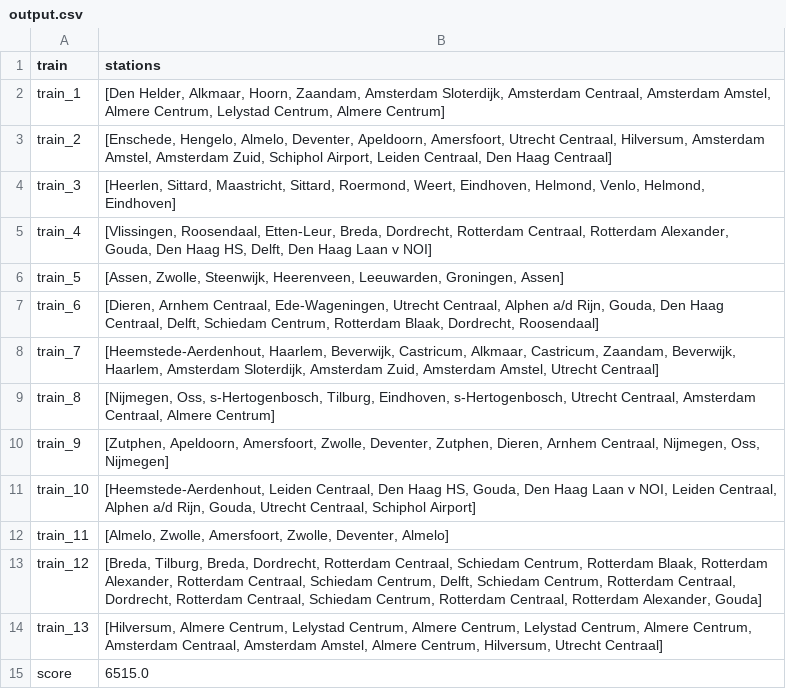
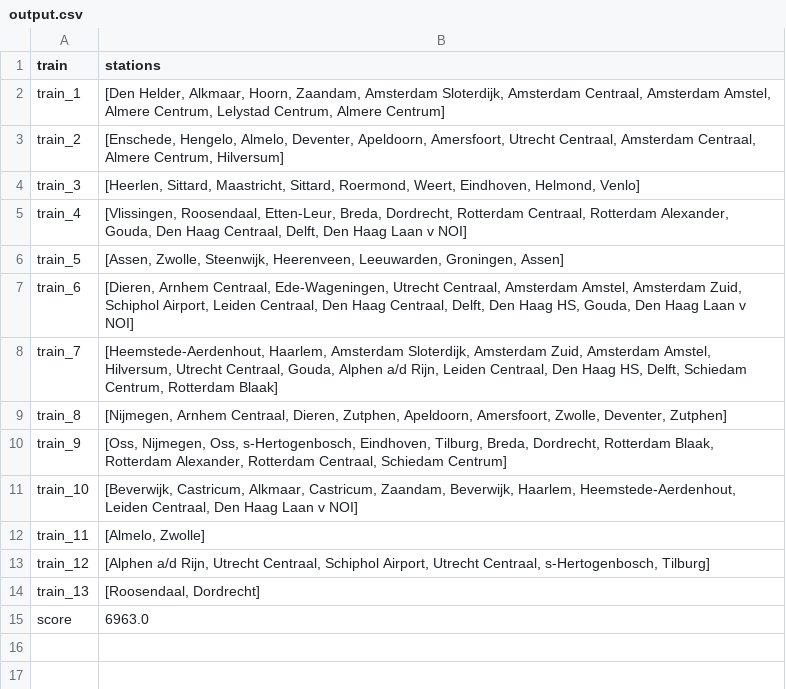
Before and after one commit to alissabijtjes/AH-project, a CSV file: resultaten/output.csv, drawn as a sheet.

```diff
--- a/resultaten/output.csv
+++ b/resultaten/output.csv
@@ -2,14 +2,14 @@ train,stations
 train_1,"[Den Helder, Alkmaar, Hoorn, Zaandam, Amsterdam Sloterdijk, Amsterdam Centraal, Amsterdam Amstel, Almere Centrum, Lelystad Centrum, Almere Centrum]"
-train_2,"[Enschede, Hengelo, Almelo, Deventer, Apeldoorn, Amersfoort, Utrecht Centraal, Hilversum, Amsterdam Amstel, Amsterdam Zuid, Schiphol Airport, Leiden Centraal, Den Haag Centraal]"
-train_3,"[Heerlen, Sittard, Maastricht, Sittard, Roermond, Weert, Eindhoven, Helmond, Venlo, Helmond, Eindhoven]"
-train_4,"[Vlissingen, Roosendaal, Etten-Leur, Breda, Dordrecht, Rotterdam Centraal, Rotterdam Alexander, Gouda, Den Haag HS, Delft, Den Haag Laan v NOI]"
+train_2,"[Enschede, Hengelo, Almelo, Deventer, Apeldoorn, Amersfoort, Utrecht Centraal, Amsterdam Centraal, Almere Centrum, Hilversum]"
+train_3,"[Heerlen, Sittard, Maastricht, Sittard, Roermond, Weert, Eindhoven, Helmond, Venlo]"
+train_4,"[Vlissingen, Roosendaal, Etten-Leur, Breda, Dordrecht, Rotterdam Centraal, Rotterdam Alexander, Gouda, Den Haag Centraal, Delft, Den Haag Laan v NOI]"
 train_5,"[Assen, Zwolle, Steenwijk, Heerenveen, Leeuwarden, Groningen, Assen]"
-train_6,"[Dieren, Arnhem Centraal, Ede-Wageningen, Utrecht Centraal, Alphen a/d Rijn, Gouda, Den Haag Centraal, Delft, Schiedam Centrum, Rotterdam Blaak, Dordrecht, Roosendaal]"
-train_7,"[Heemstede-Aerdenhout, Haarlem, Beverwijk, Castricum, Alkmaar, Castricum, Zaandam, Beverwijk, Haarlem, Amsterdam Sloterdijk, Amsterdam Zuid, Amsterdam Amstel, Utrecht Centraal]"
-train_8,"[Nijmegen, Oss, s-Hertogenbosch, Tilburg, Eindhoven, s-Hertogenbosch, Utrecht Centraal, Amsterdam Centraal, Almere Centrum]"
-train_9,"[Zutphen, Apeldoorn, Amersfoort, Zwolle, Deventer, Zutphen, Dieren, Arnhem Centraal, Nijmegen, Oss, Nijmegen]"
-train_10,"[Heemstede-Aerdenhout, Leiden Centraal, Den Haag HS, Gouda, Den Haag Laan v NOI, Leiden Centraal, Alphen a/d Rijn, Gouda, Utrecht Centraal, Schiphol Airport]"
-train_11,"[Almelo, Zwolle, Amersfoort, Zwolle, Deventer, Almelo]"
-train_12,"[Breda, Tilburg, Breda, Dordrecht, Rotterdam Centraal, Schiedam Centrum, Rotterdam Blaak, Rotterdam Alexander, Rotterdam Centraal, Schiedam Centrum, Delft, Schiedam Centrum, Rotterdam Centraal, Dordrecht, Rotterdam Centraal, Schiedam Centrum, Rotterdam Centraal, Rotterdam Alexander, Gouda]"
-train_13,"[Hilversum, Almere Centrum, Lelystad Centrum, Almere Centrum, Lelystad Centrum, Almere Centrum, Amsterdam Centraal, Amsterdam Amstel, Almere Centrum, Hilversum, Utrecht Centraal]"
-score,6515.0
+train_6,"[Dieren, Arnhem Centraal, Ede-Wageningen, Utrecht Centraal, Amsterdam Amstel, Amsterdam Zuid, Schiphol Airport, Leiden Centraal, Den Haag Centraal, Delft, Den Haag HS, Gouda, Den Haag Laan v NOI]"
+train_7,"[Heemstede-Aerdenhout, Haarlem, Amsterdam Sloterdijk, Amsterdam Zuid, Amsterdam Amstel, Hilversum, Utrecht Centraal, Gouda, Alphen a/d Rijn, Leiden Centraal, Den Haag HS, Delft, Schiedam Centrum, Rotterdam Blaak]"
+train_8,"[Nijmegen, Arnhem Centraal, Dieren, Zutphen, Apeldoorn, Amersfoort, Zwolle, Deventer, Zutphen]"
+train_9,"[Oss, Nijmegen, Oss, s-Hertogenbosch, Eindhoven, Tilburg, Breda, Dordrecht, Rotterdam Blaak, Rotterdam Alexander, Rotterdam Centraal, Schiedam Centrum]"
+train_10,"[Beverwijk, Castricum, Alkmaar, Castricum, Zaandam, Beverwijk, Haarlem, Heemstede-Aerdenhout, Leiden Centraal, Den Haag Laan v NOI]"
+train_11,"[Almelo, Zwolle]"
+train_12,"[Alphen a/d Rijn, Utrecht Centraal, Schiphol Airport, Utrecht Centraal, s-Hertogenbosch, Tilburg]"
+train_13,"[Roosendaal, Dordrecht]"
+score,6963.0
```
Also changed, not shown: 3 other files.
